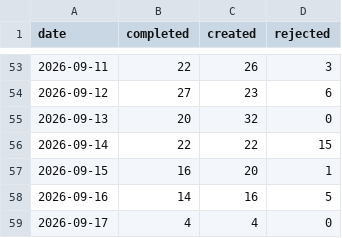
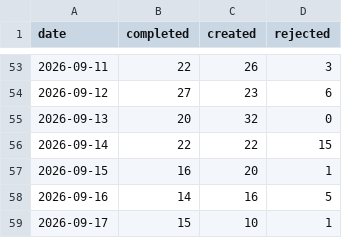
Before and after one commit to ai4kanban/ai4kanban, a CSV file: docs/kanban/metrics.csv, drawn as a sheet; only a part is shown, gaps mark what is left out.

Commit message:
docs(kanban): update metrics, finalize positioning, revise docs
Update daily kanban metrics and next task ID for 2026-09-17.
Finalize the product positioning statement and align all referenced documentation to the new copy.
Revise agent, workflow, UI redesign, and memory management documentation.
Remove outdated tasks from the todo list and clean up unused config entries.
Add new design decision records for planner and skill agents.

```diff
--- a/docs/kanban/metrics.csv
+++ b/docs/kanban/metrics.csv
@@ -58,2 +58,2 @@ date,completed,created,rejected
 2026-09-16,14,16,5
-2026-09-17,4,4,0
+2026-09-17,15,10,1
```
Also changed, not shown: 11 other files.
